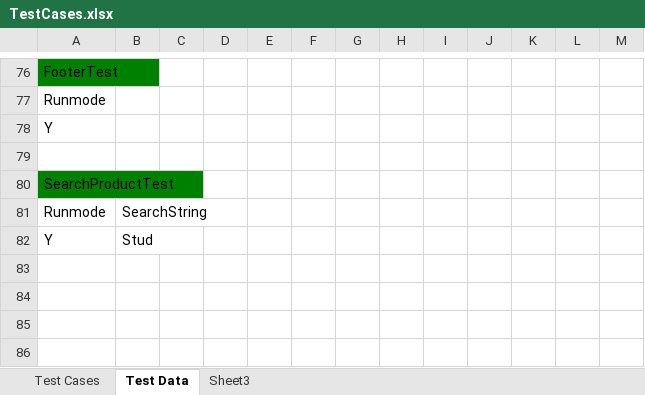
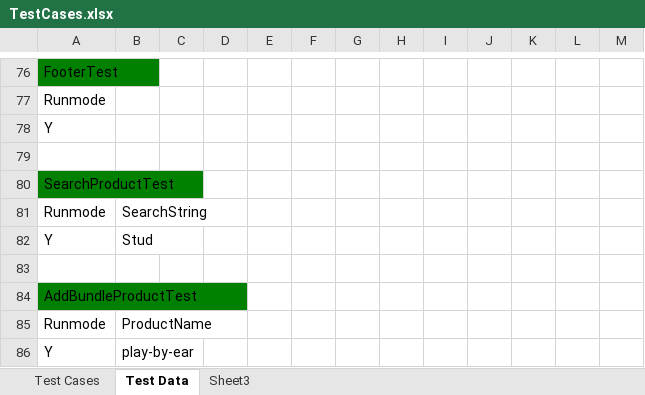
Before and after one commit to baublebar-qa/BaublebarTest, an Excel workbook: src/com/baublebar/data/TestCases.xlsx, sheet Test Data, drawn as a sheet; only a part is shown, gaps mark what is left out; values as stored, in another font and other column widths than the file's, no borders; the diff names each change by its address in the sheet, - before the commit and + after, or states it on an @@ line.

```diff
--- a/src/com/baublebar/data/TestCases.xlsx (sheet Test Data)
+++ b/src/com/baublebar/data/TestCases.xlsx (sheet Test Data)
+row 83: (empty)
+row 84: AddBundleProductTest
+row 85: Runmode | ProductName
+row 86: Y | play-by-ear
```
Also changed, not shown: sheet Test Cases, 15 other files.
